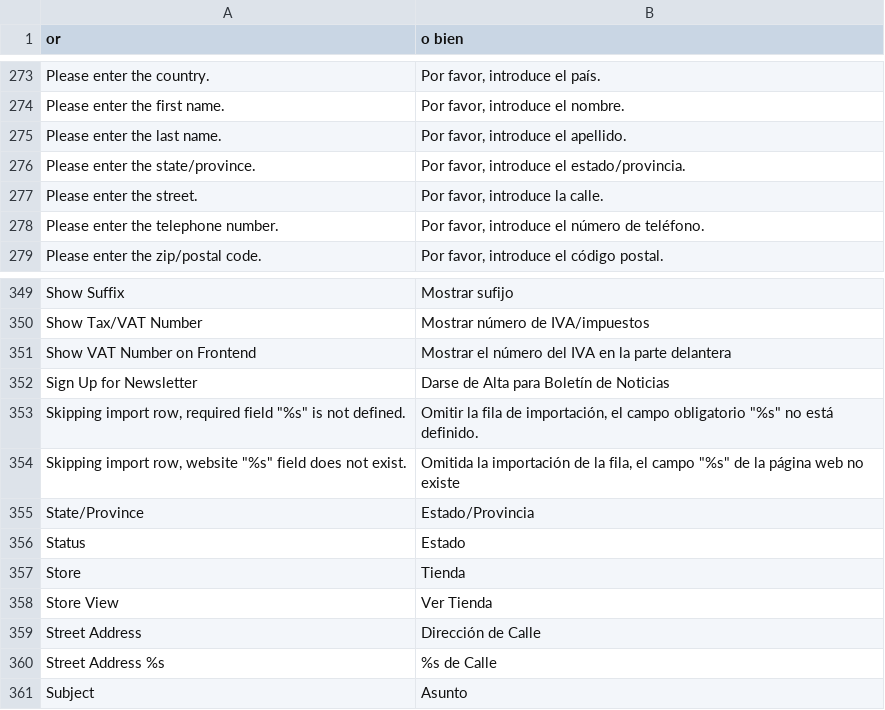
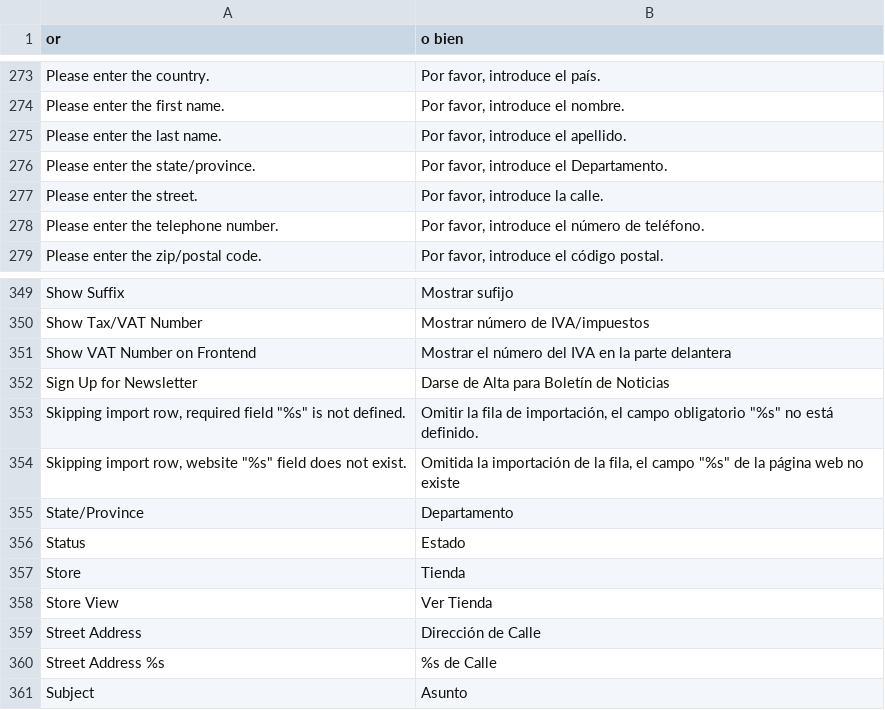
Before and after one commit to smoreno91/legreeny, a CSV file: app/locale/es_ES/Mage_Customer.csv, drawn as a sheet; only a part is shown, gaps mark what is left out.

```diff
--- a/app/locale/es_ES/Mage_Customer.csv
+++ b/app/locale/es_ES/Mage_Customer.csv
@@ -275,3 +275,3 @@
 "Please enter the last name.","Por favor, introduce el apellido."
-"Please enter the state/province.","Por favor, introduce el estado/provincia."
+"Please enter the state/province.","Por favor, introduce el Departamento."
 "Please enter the street.","Por favor, introduce la calle."
@@ -354,3 +354,3 @@
 "Skipping import row, website ""%s"" field does not exist.","Omitida la importación de la fila, el campo ""%s"" de la página web no existe"
-"State/Province","Estado/Provincia"
+"State/Province","Departamento"
 "Status","Estado"
```
Also changed, not shown: app/locale/es_ES/Mage_Adminhtml.csv, app/locale/es_ES/Mage_Checkout.csv, 12 other files.
